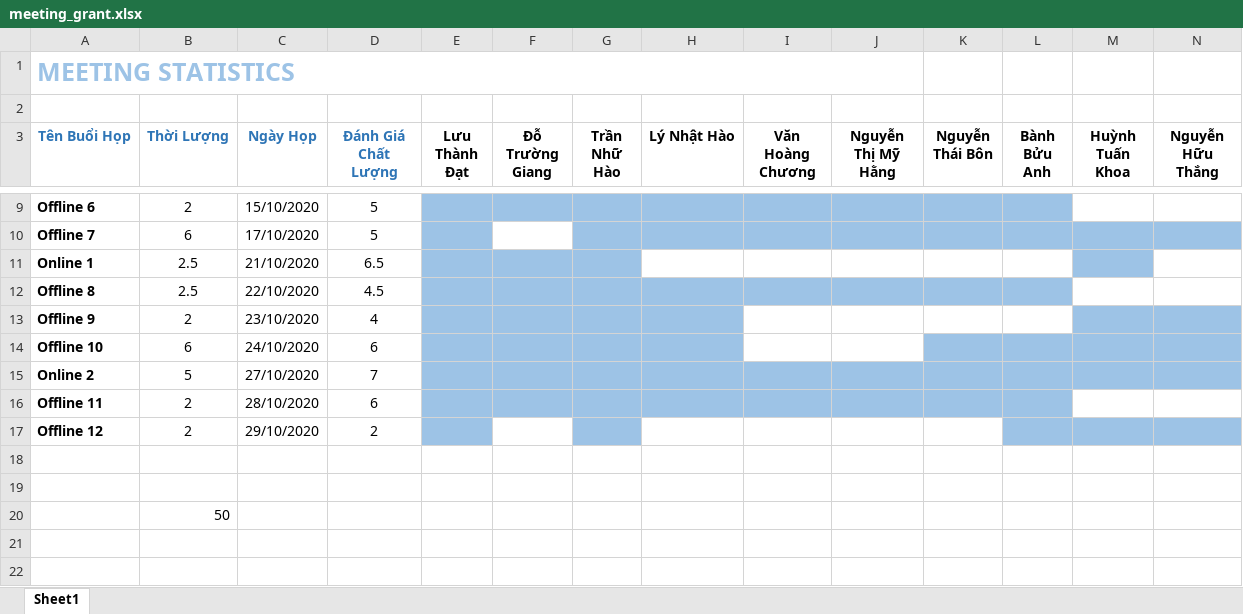
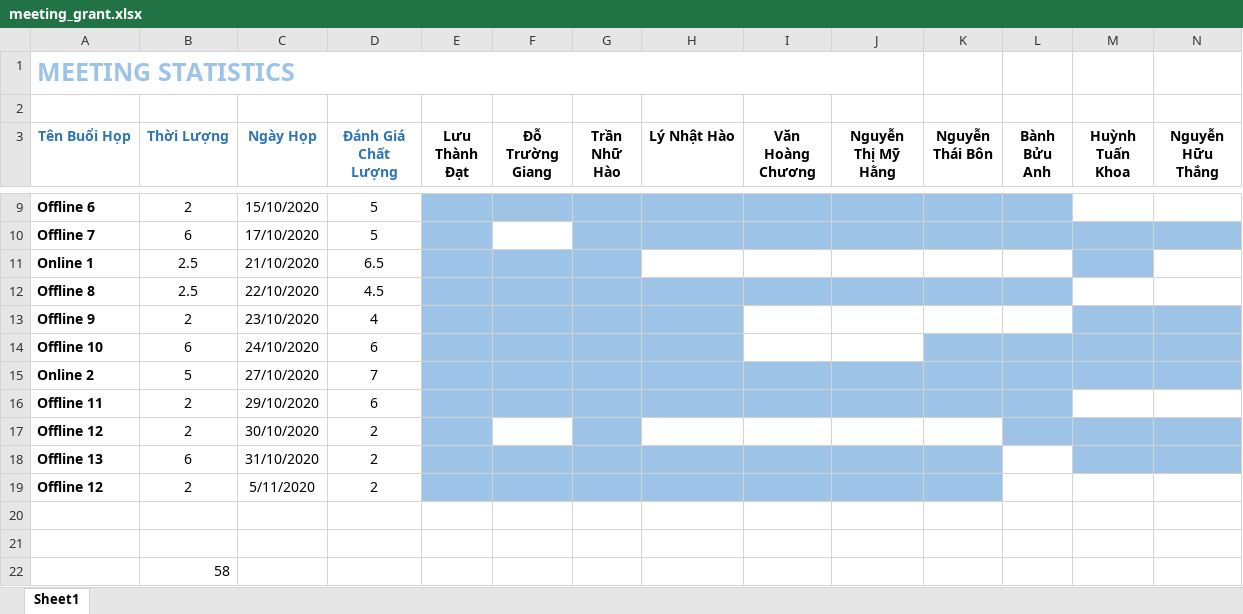
Before and after one commit to Merevoli-DatLuu/To-Do-App, an Excel workbook: ToDoApp-Doc/Báo Cáo Team/General/meeting_grant.xlsx, sheet Sheet1, drawn as a sheet; only a part is shown, gaps mark what is left out; values as stored, in another font and other column widths than the file's, no borders; addresses are those after the commit; the diff names each change by its address in the sheet, - before the commit and + after, or states it on an @@ line.

Commit message:
[Modified] Meeting Barchart

```diff
--- a/ToDoApp-Doc/Báo Cáo Team/General/meeting_grant.xlsx (sheet Sheet1)
+++ b/ToDoApp-Doc/Báo Cáo Team/General/meeting_grant.xlsx (sheet Sheet1)
-C16 (Ngày Họp): 28/10/2020
+C16 (Ngày Họp): 29/10/2020
-C17 (Ngày Họp): 29/10/2020
+C17 (Ngày Họp): 30/10/2020
+row 18: Offline 13 | 6 | 31/10/2020 | 2
+row 19: Offline 12 | 2 | 5/11/2020 | 2
-B22 (Thời Lượng): 50
+B22 (Thời Lượng): 58
```
